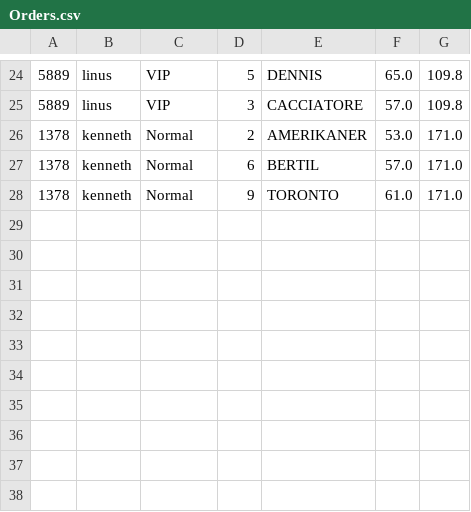
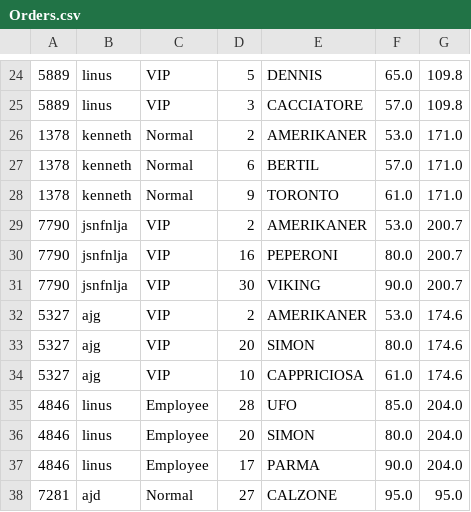
Before and after one commit to Kwan1992/MariosPizzaBar, a CSV file: Orders.csv, drawn as a sheet; only a part is shown, gaps mark what is left out; the diff names each change by its address in the sheet, - before the commit and + after, or states it on an @@ line.

```diff
--- a/Orders.csv
+++ b/Orders.csv
+row 29: 7790 | jsnfnlja | VIP | 2 | AMERIKANER | 53.0 | 200.7
+row 30: 7790 | jsnfnlja | VIP | 16 | PEPERONI | 80.0 | 200.7
+row 31: 7790 | jsnfnlja | VIP | 30 | VIKING | 90.0 | 200.7
+row 32: 5327 | ajg | VIP | 2 | AMERIKANER | 53.0 | 174.6
+row 33: 5327 | ajg | VIP | 20 | SIMON | 80.0 | 174.6
+row 34: 5327 | ajg | VIP | 10 | CAPPRICIOSA | 61.0 | 174.6
+row 35: 4846 | linus | Employee | 28 | UFO | 85.0 | 204.0
+row 36: 4846 | linus | Employee | 20 | SIMON | 80.0 | 204.0
+row 37: 4846 | linus | Employee | 17 | PARMA | 90.0 | 204.0
+row 38: 7281 | ajd | Normal | 27 | CALZONE | 95.0 | 95.0
```
Also changed, not shown: 1 other file.
